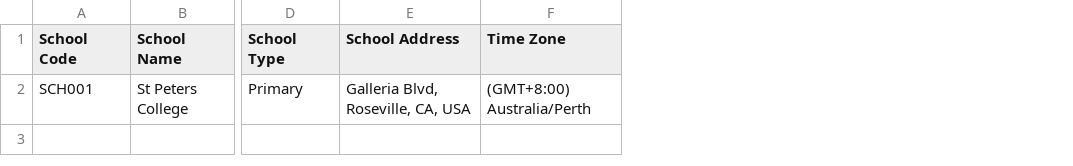
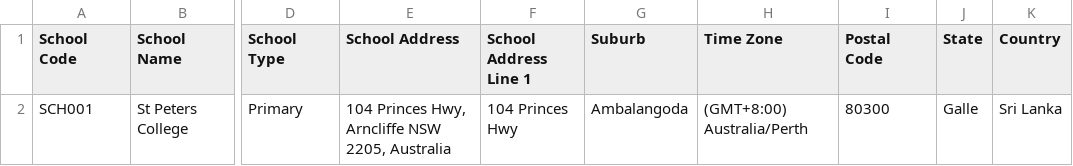
Before and after one commit to osandadeshan/Gauge-Selenium-Demo, a CSV file: resources/test_data/csv/create_school.csv, drawn as a sheet; only a part is shown, gaps mark what is left out; the diff names each change by its address in the sheet, - before the commit and + after, or states it on an @@ line.

```diff
--- a/resources/test_data/csv/create_school.csv
+++ b/resources/test_data/csv/create_school.csv
+column F (School Address Line 1), row 2: 104 Princes Hwy
+column G (Suburb), row 2: Ambalangoda
+column I (Postal Code), row 2: 80300
+column J (State), row 2: Galle
+column K (Country), row 2: Sri Lanka
-E2 (School Address): Galleria Blvd, Roseville, CA, USA
+E2 (School Address): 104 Princes Hwy, Arncliffe NSW 2205, Australia
```
Also changed, not shown: 12 other files.
